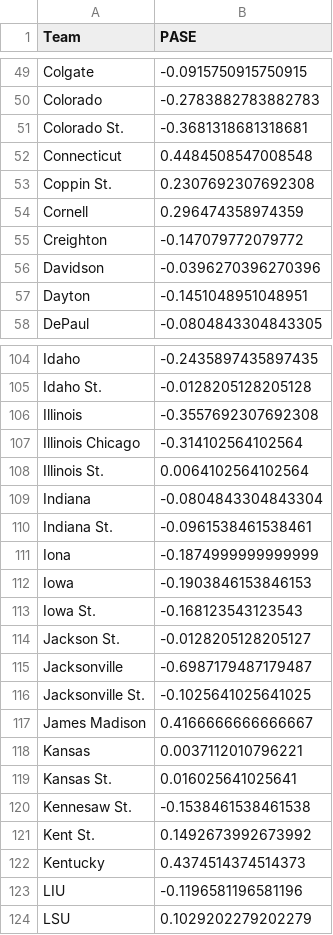
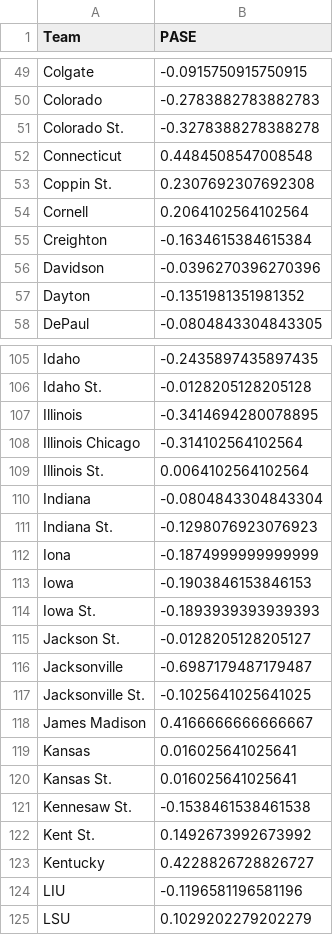
Before and after one commit to harmkenn/Python_Madness_2024, a CSV file: notebooks/step05_PASE.csv, drawn as a sheet; only a part is shown, gaps mark what is left out; the diff covers the shown part only.

```diff
--- a/notebooks/step05_PASE.csv
+++ b/notebooks/step05_PASE.csv
@@ -50,9 +50,9 @@ Colgate,-0.0915750915750915
 Colorado,-0.2783882783882783
-Colorado St.,-0.3681318681318681
+Colorado St.,-0.3278388278388278
 Connecticut,0.4484508547008548
 Coppin St.,0.2307692307692308
-Cornell,0.296474358974359
-Creighton,-0.147079772079772
+Cornell,0.2064102564102564
+Creighton,-0.1634615384615384
 Davidson,-0.0396270396270396
-Dayton,-0.1451048951048951
+Dayton,-0.1351981351981352
 DePaul,-0.0804843304843305
@@ -105,3 +106,3 @@ Idaho,-0.2435897435897435
 Idaho St.,-0.0128205128205128
-Illinois,-0.3557692307692308
+Illinois,-0.3414694280078895
 Illinois Chicago,-0.314102564102564
@@ -109,6 +110,6 @@ Illinois St.,0.0064102564102564
 Indiana,-0.0804843304843304
-Indiana St.,-0.0961538461538461
+Indiana St.,-0.1298076923076923
 Iona,-0.1874999999999999
 Iowa,-0.1903846153846153
-Iowa St.,-0.168123543123543
+Iowa St.,-0.1893939393939393
 Jackson St.,-0.0128205128205127
@@ -117,3 +118,3 @@ Jacksonville St.,-0.1025641025641025
 James Madison,0.4166666666666667
-Kansas,0.0037112010796221
+Kansas,0.016025641025641
 Kansas St.,0.016025641025641
@@ -121,3 +122,3 @@ Kennesaw St.,-0.1538461538461538
 Kent St.,0.1492673992673992
-Kentucky,0.4374514374514373
+Kentucky,0.4228826728826727
 LIU,-0.1196581196581196
```
Also changed, not shown: 1 added row, 1 removed row and 40 edited cells elsewhere in this file, notebooks/step04_SeedHistory.csv, 5 other files.
